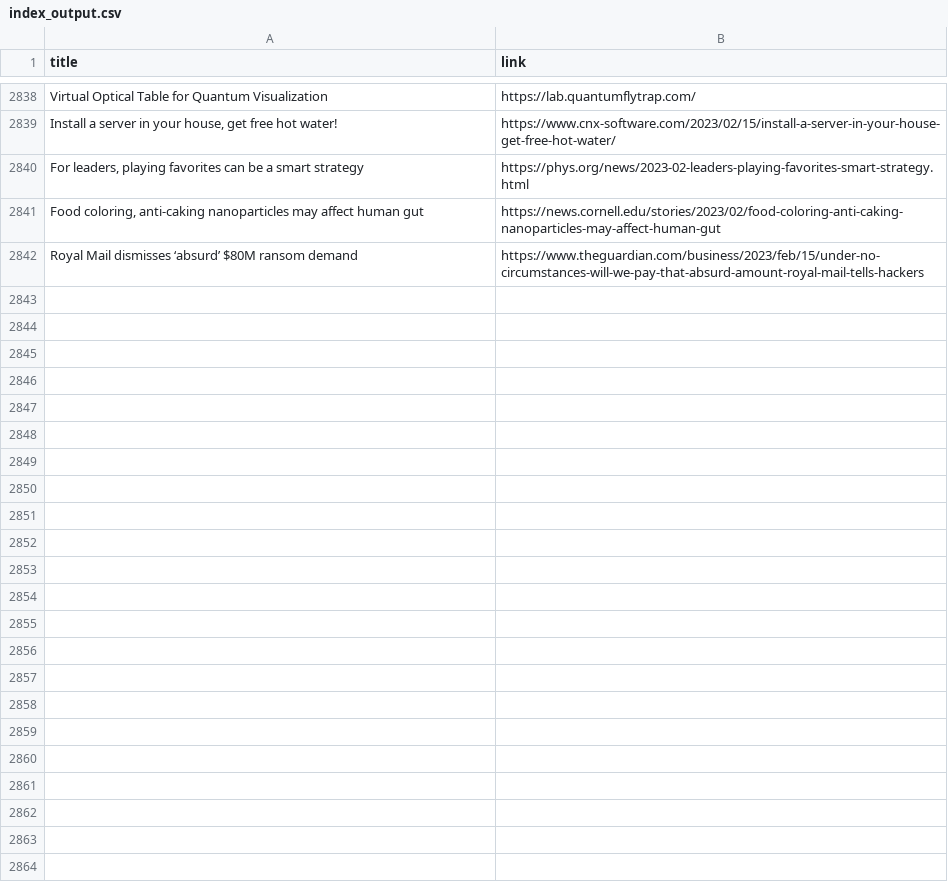
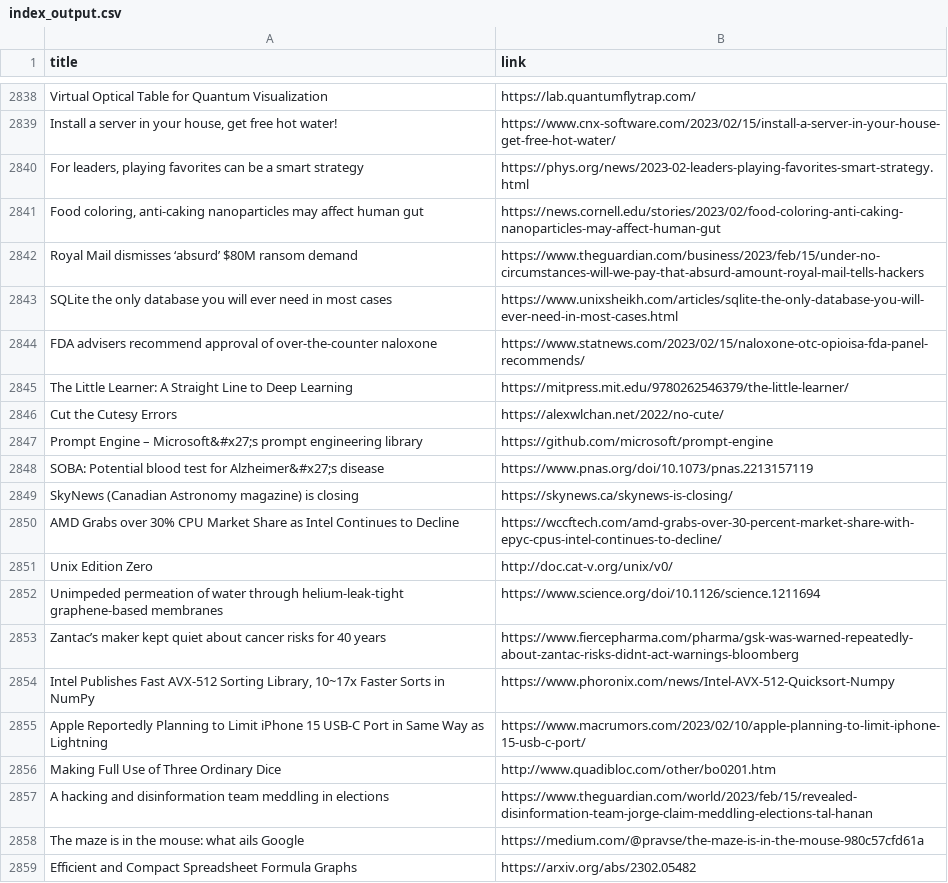
Before and after one commit to yellow-seed/aiit-bigdata-analysis-report2, a CSV file: index_output.csv, drawn as a sheet; only a part is shown, gaps mark what is left out; the diff names each change by its address in the sheet, - before the commit and + after, or states it on an @@ line.

Commit message:
update csv

```diff
--- a/index_output.csv
+++ b/index_output.csv
+row 2843: SQLite the only database you will ever need in most cases | https://www.unixsheikh.com/articles/sqlite-the-only-database-you-will-ever-need-in-most-cases.html
+row 2844: FDA advisers recommend approval of over-the-counter naloxone | https://www.statnews.com/2023/02/15/naloxone-otc-opioisa-fda-panel-recommends/
+row 2845: The Little Learner: A Straight Line to Deep Learning | https://mitpress.mit.edu/9780262546379/the-little-learner/
+row 2846: Cut the Cutesy Errors | https://alexwlchan.net/2022/no-cute/
+row 2847: Prompt Engine – Microsoft&#x27;s prompt engineering library | https://github.com/microsoft/prompt-engine
+row 2848: SOBA: Potential blood test for Alzheimer&#x27;s disease | https://www.pnas.org/doi/10.1073/pnas.2213157119
+row 2849: SkyNews (Canadian Astronomy magazine) is closing | https://skynews.ca/skynews-is-closing/
+row 2850: AMD Grabs over 30% CPU Market Share as Intel Continues to Decline | https://wccftech.com/amd-grabs-over-30-percent-market-share-with-epyc-cpus-intel-continues-to-decline/
+row 2851: Unix Edition Zero | http://doc.cat-v.org/unix/v0/
+row 2852: Unimpeded permeation of water through helium-leak-tight graphene-based membranes | https://www.science.org/doi/10.1126/science.1211694
+row 2853: Zantac’s maker kept quiet about cancer risks for 40 years | https://www.fiercepharma.com/pharma/gsk-was-warned-repeatedly-about-zantac-risks-didnt-act-warnings-bloomberg
+row 2854: Intel Publishes Fast AVX-512 Sorting Library, 10~17x Faster Sorts in NumPy | https://www.phoronix.com/news/Intel-AVX-512-Quicksort-Numpy
+row 2855: Apple Reportedly Planning to Limit iPhone 15 USB-C Port in Same Way as Lightning | https://www.macrumors.com/2023/02/10/apple-planning-to-limit-iphone-15-usb-c-port/
+row 2856: Making Full Use of Three Ordinary Dice | http://www.quadibloc.com/other/bo0201.htm
+row 2857: A hacking and disinformation team meddling in elections | https://www.theguardian.com/world/2023/feb/15/revealed-disinformation-team-jorge-claim-meddling-elections-tal-hanan
+row 2858: The maze is in the mouse: what ails Google | https://medium.com/@pravse/the-maze-is-in-the-mouse-980c57cfd61a
+row 2859: Efficient and Compact Spreadsheet Formula Graphs | https://arxiv.org/abs/2302.05482
```
